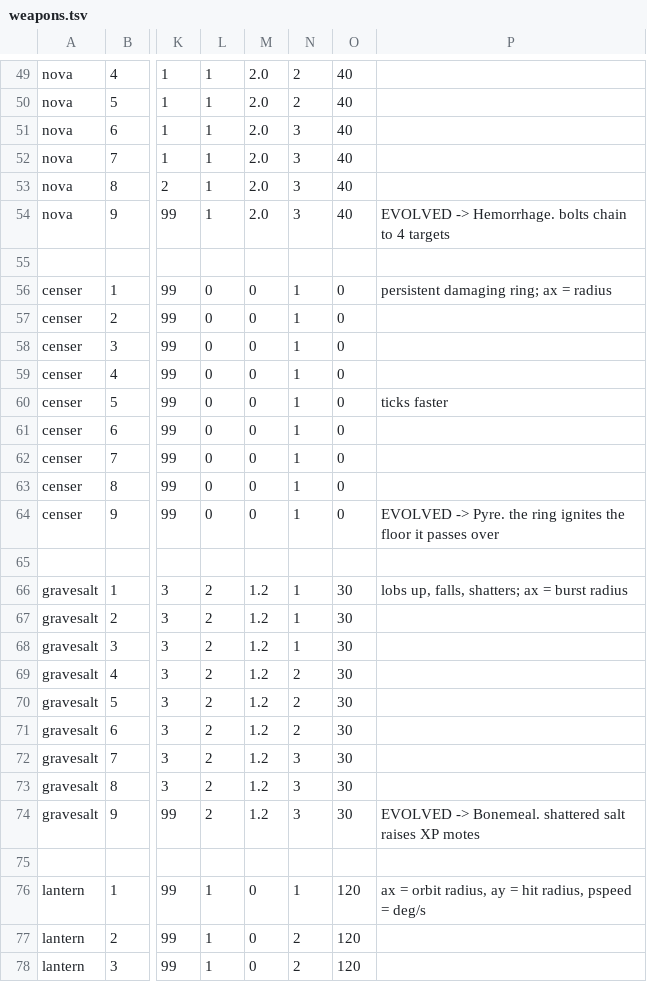
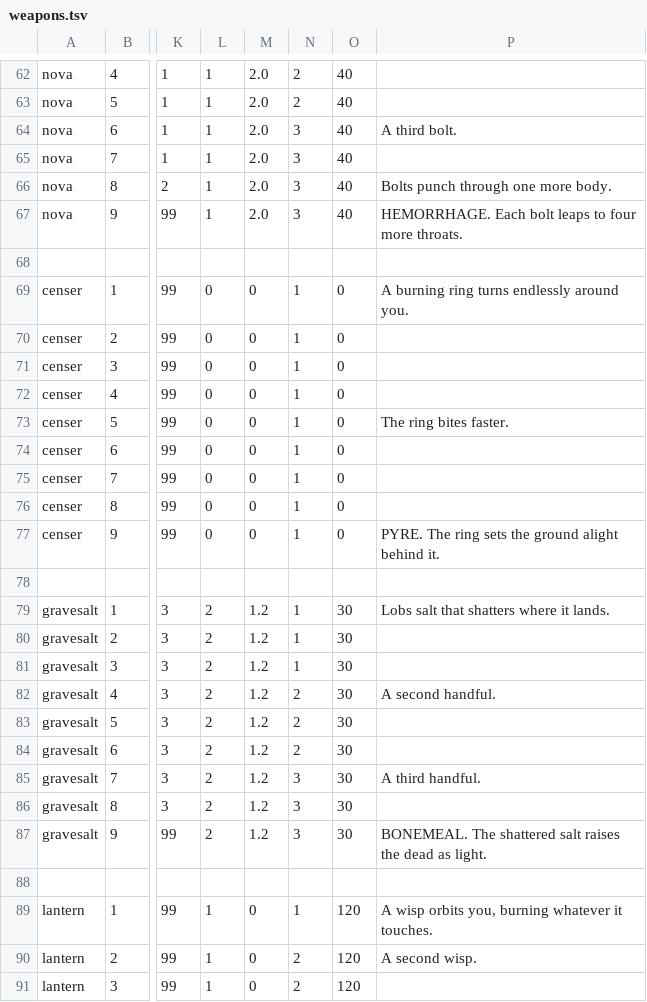
Before and after one commit to JonipHarju/ascii-survivors, a TSV file: assets/weapons.tsv, drawn as a sheet; only a part is shown, gaps mark what is left out; addresses are those after the commit; the diff covers the shown part only; the diff names each change by its address in the sheet, - before the commit and + after, or states it on an @@ line.

Commit message:
Jane: the level-up cards were reading our column names aloud to the player
'ax = orbit radius, ay = hit radius, pspeed = deg/s' is what the game said when
it offered you the Wisp Lantern. upgrades.ts prints weapons.tsv's note column
verbatim on the card, and I'd been using it as a scratchpad.

All 28 weapon notes and 12 passive notes rewritten as player copy. Both headers
now say what the column is. Nothing machine-parses note; tests 124/124.

design.md §12: a card says what it does, then what it costs you to know.
Sentence first, numbers dimmed underneath. Any field the player can see is copy.

```diff
--- a/assets/weapons.tsv
+++ b/assets/weapons.tsv
-P64: (empty)
+P64: A third bolt.
-P66: (empty)
+P66: Bolts punch through one more body.
-P67: EVOLVED -> Hemorrhage. bolts chain to 4 targets
+P67: HEMORRHAGE. Each bolt leaps to four more throats.
-P69: persistent damaging ring; ax = radius
+P69: A burning ring turns endlessly around you.
-P73: ticks faster
+P73: The ring bites faster.
-P77: EVOLVED -> Pyre. the ring ignites the floor it passes over
+P77: PYRE. The ring sets the ground alight behind it.
-P79: lobs up, falls, shatters; ax = burst radius
+P79: Lobs salt that shatters where it lands.
-P82: (empty)
+P82: A second handful.
-P85: (empty)
+P85: A third handful.
-P87: EVOLVED -> Bonemeal. shattered salt raises XP motes
+P87: BONEMEAL. The shattered salt raises the dead as light.
-P89: ax = orbit radius, ay = hit radius, pspeed = deg/s
+P89: A wisp orbits you, burning whatever it touches.
-P90: (empty)
+P90: A second wisp.
```
Also changed, not shown: 13 added rows and 16 edited cells elsewhere in this file, assets/passives.tsv, 3 other files.
